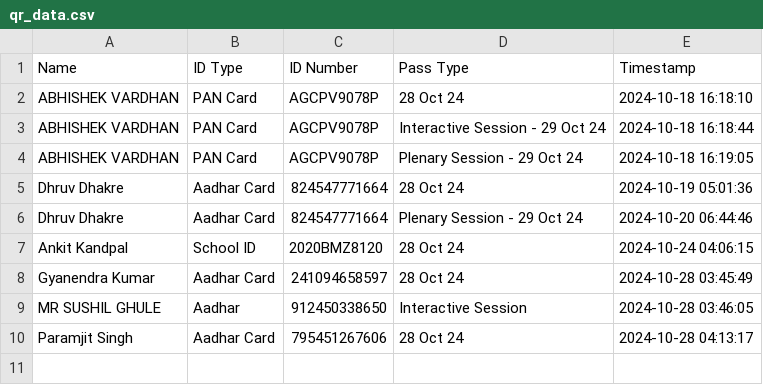
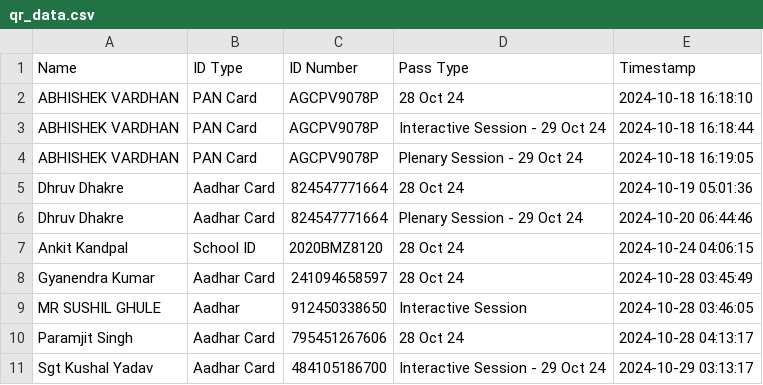
Before and after one commit to SWAVLAMBAN-24/scanner-24, a CSV file: qr_data.csv, drawn as a sheet; the diff names each change by its address in the sheet, - before the commit and + after, or states it on an @@ line.

Commit message:
Update QR data - 2024-10-29 03:13:17.149697

```diff
--- a/qr_data.csv
+++ b/qr_data.csv
+row 11: Sgt Kushal Yadav | Aadhar Card | 484105186700 | Interactive Session - 29 Oct 24 | 2024-10-29 03:13:17
```
